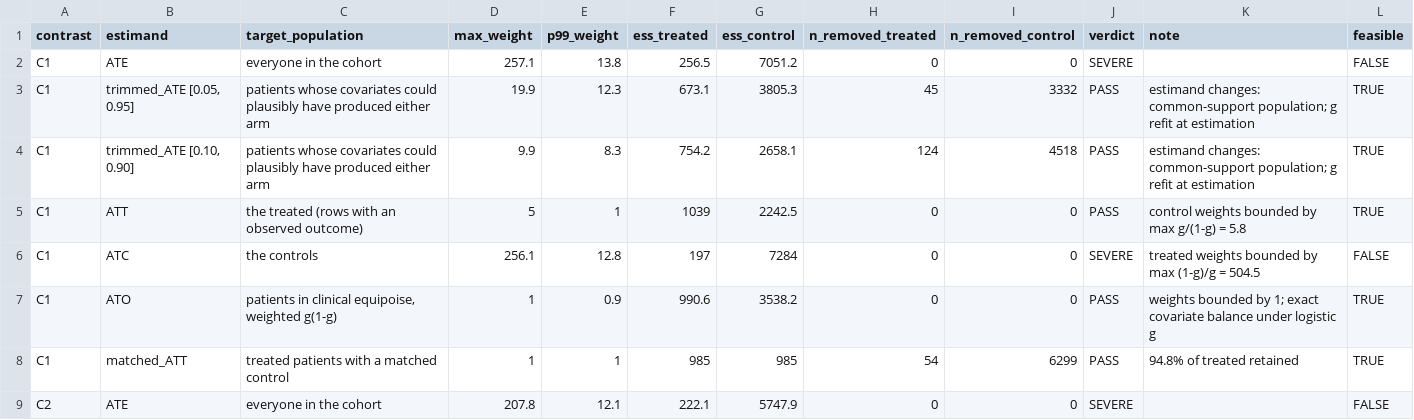
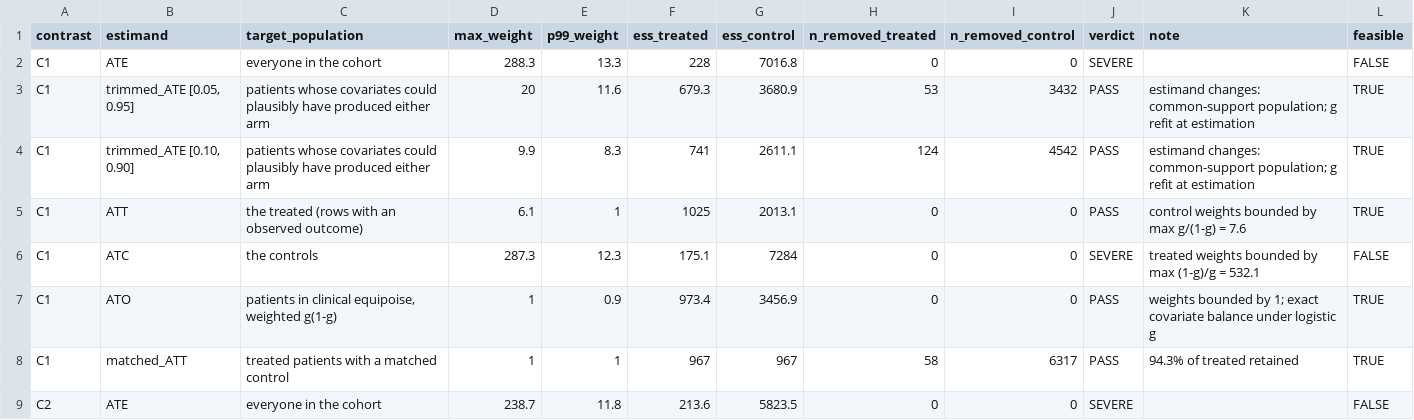
Before and after one commit to amertens/clean-room-sim, a CSV file: rescueCo/results/multiarm/estimand_feasibility.csv, drawn as a sheet; only a part is shown; the diff covers the shown part only.

```diff
--- a/rescueCo/results/multiarm/estimand_feasibility.csv
+++ b/rescueCo/results/multiarm/estimand_feasibility.csv
@@ -1,9 +1,9 @@
 "contrast","estimand","target_population","max_weight","p99_weight","ess_treated","ess_control","n_removed_treated","n_removed_control","verdict","note","feasible"
-"C1","ATE","everyone in the cohort",257.1,13.8,256.5,7051.2,0,0,"SEVERE","",FALSE
-"C1","trimmed_ATE [0.05, 0.95]","patients whose covariates could plausibly have produced either arm",19.9,12.3,673.1,3805.3,45,3332,"PASS","estimand changes: common-support population; g refit at estimation",TRUE
-"C1","trimmed_ATE [0.10, 0.90]","patients whose covariates could plausibly have produced either arm",9.9,8.3,754.2,2658.1,124,4518,"PASS","estimand changes: common-support population; g refit at estimation",TRUE
-"C1","ATT","the treated (rows with an observed outcome)",5,1,1039,2242.5,0,0,"PASS","control weights bounded by max g/(1-g) = 5.8",TRUE
-"C1","ATC","the controls",256.1,12.8,197,7284,0,0,"SEVERE","treated weights bounded by max (1-g)/g = 504.5",FALSE
-"C1","ATO","patients in clinical equipoise, weighted g(1-g)",1,0.9,990.6,3538.2,0,0,"PASS","weights bounded by 1; exact covariate balance under logistic g",TRUE
-"C1","matched_ATT","treated patients with a matched control",1,1,985,985,54,6299,"PASS","94.8% of treated retained",TRUE
-"C2","ATE","everyone in the cohort",207.8,12.1,222.1,5747.9,0,0,"SEVERE","",FALSE
+"C1","ATE","everyone in the cohort",288.3,13.3,228,7016.8,0,0,"SEVERE","",FALSE
+"C1","trimmed_ATE [0.05, 0.95]","patients whose covariates could plausibly have produced either arm",20,11.6,679.3,3680.9,53,3432,"PASS","estimand changes: common-support population; g refit at estimation",TRUE
+"C1","trimmed_ATE [0.10, 0.90]","patients whose covariates could plausibly have produced either arm",9.9,8.3,741,2611.1,124,4542,"PASS","estimand changes: common-support population; g refit at estimation",TRUE
+"C1","ATT","the treated (rows with an observed outcome)",6.1,1,1025,2013.1,0,0,"PASS","control weights bounded by max g/(1-g) = 7.6",TRUE
+"C1","ATC","the controls",287.3,12.3,175.1,7284,0,0,"SEVERE","treated weights bounded by max (1-g)/g = 532.1",FALSE
+"C1","ATO","patients in clinical equipoise, weighted g(1-g)",1,0.9,973.4,3456.9,0,0,"PASS","weights bounded by 1; exact covariate balance under logistic g",TRUE
+"C1","matched_ATT","treated patients with a matched control",1,1,967,967,58,6317,"PASS","94.3% of treated retained",TRUE
+"C2","ATE","everyone in the cohort",238.7,11.8,213.6,5823.5,0,0,"SEVERE","",FALSE
```
Also changed, not shown: 116 edited cells elsewhere in this file, rescueCo/results/manuscript_artifacts/table_effects_multiarm.csv, rescueCo/results/multiarm/ladder_estimates.csv, 13 other files.
